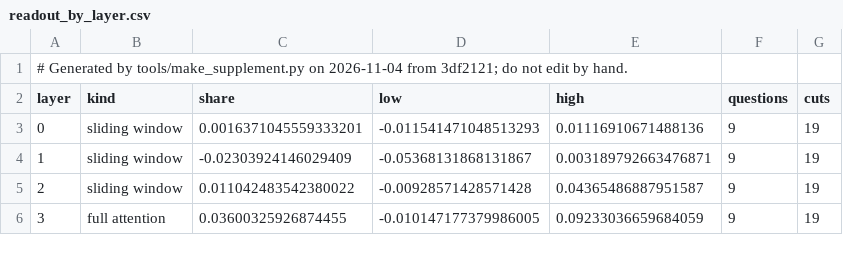
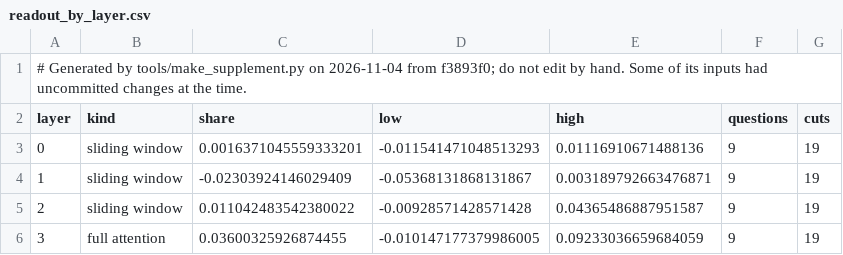
Before and after one commit to shrey-Bish/cse598-cot-faithfulness, a CSV file: docs/paper/supplement/figures/readout_by_layer.csv, drawn as a sheet; only a part is shown.

```diff
--- a/docs/paper/supplement/figures/readout_by_layer.csv
+++ b/docs/paper/supplement/figures/readout_by_layer.csv
@@ -1,2 +1,2 @@
-# Generated by tools/make_supplement.py on 2026-11-04 from 3df2121; do not edit by hand.
+# Generated by tools/make_supplement.py on 2026-11-04 from f3893f0; do not edit by hand. Some of its inputs had uncommitted changes at the time.
 layer,kind,share,low,high,questions,cuts
```
Also changed, not shown: docs/paper/supplement/figures/cue_experiments.csv, docs/paper/supplement/figures/readout_setA_vs_test2.csv, 44 other files.
